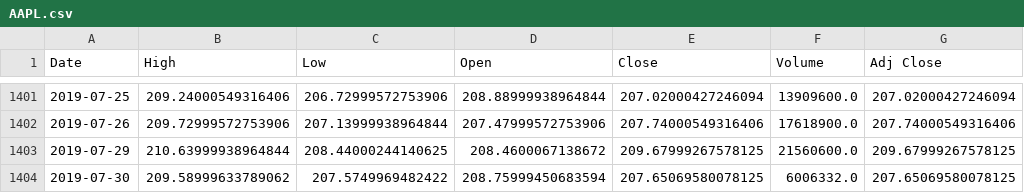
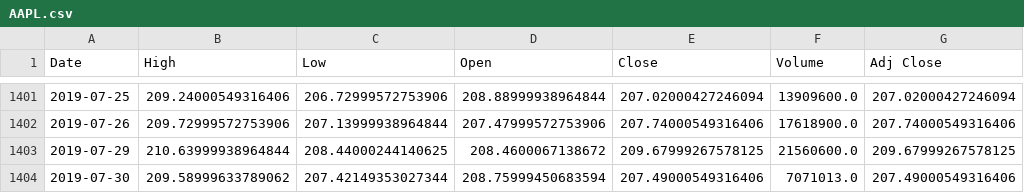
Before and after one commit to filipenovais/ModernPortfolioTheory, a CSV file: tickercsv/AAPL.csv, drawn as a sheet; only a part is shown, gaps mark what is left out.

```diff
--- a/tickercsv/AAPL.csv
+++ b/tickercsv/AAPL.csv
@@ -1403,2 +1403,2 @@ Date,High,Low,Open,Close,Volume,Adj Close
 2019-07-29,210.63999938964844,208.44000244140625,208.4600067138672,209.67999267578125,21560600.0,209.67999267578125
-2019-07-30,209.58999633789062,207.5749969482422,208.75999450683594,207.65069580078125,6006332.0,207.65069580078125
+2019-07-30,209.58999633789062,207.42149353027344,208.75999450683594,207.49000549316406,7071013.0,207.49000549316406
```
Also changed, not shown: tickercsv/AMZN.csv, tickercsv/FB.csv, 5 other files.
